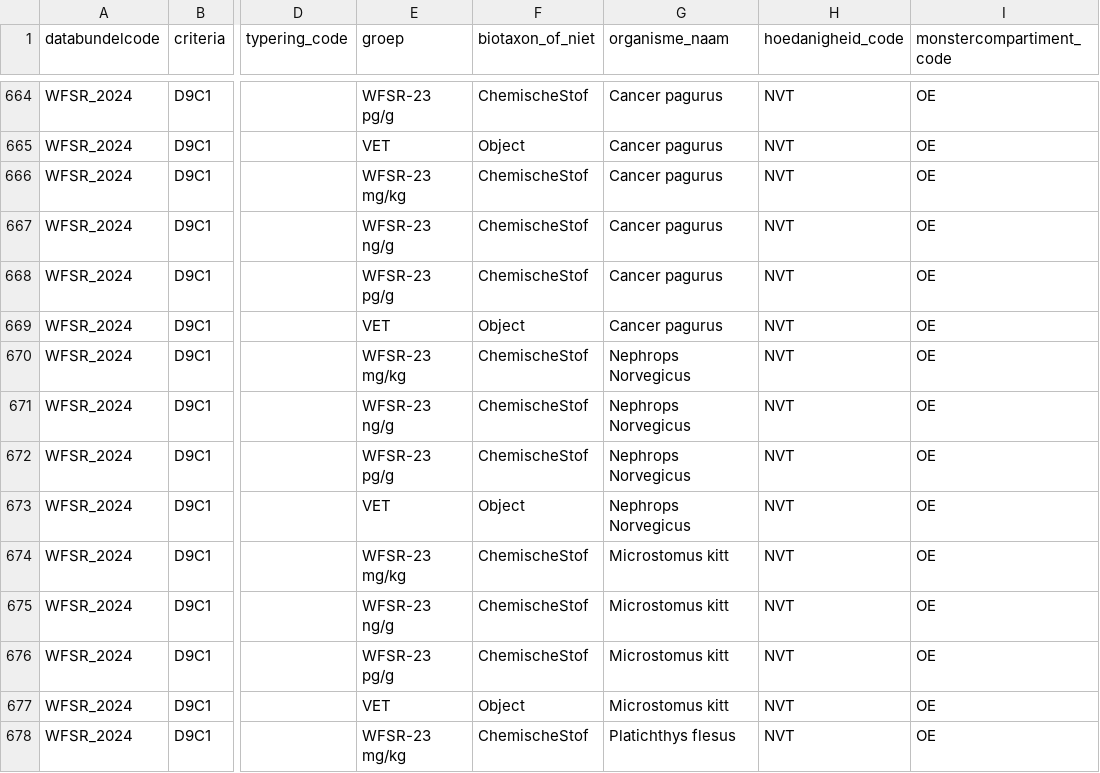
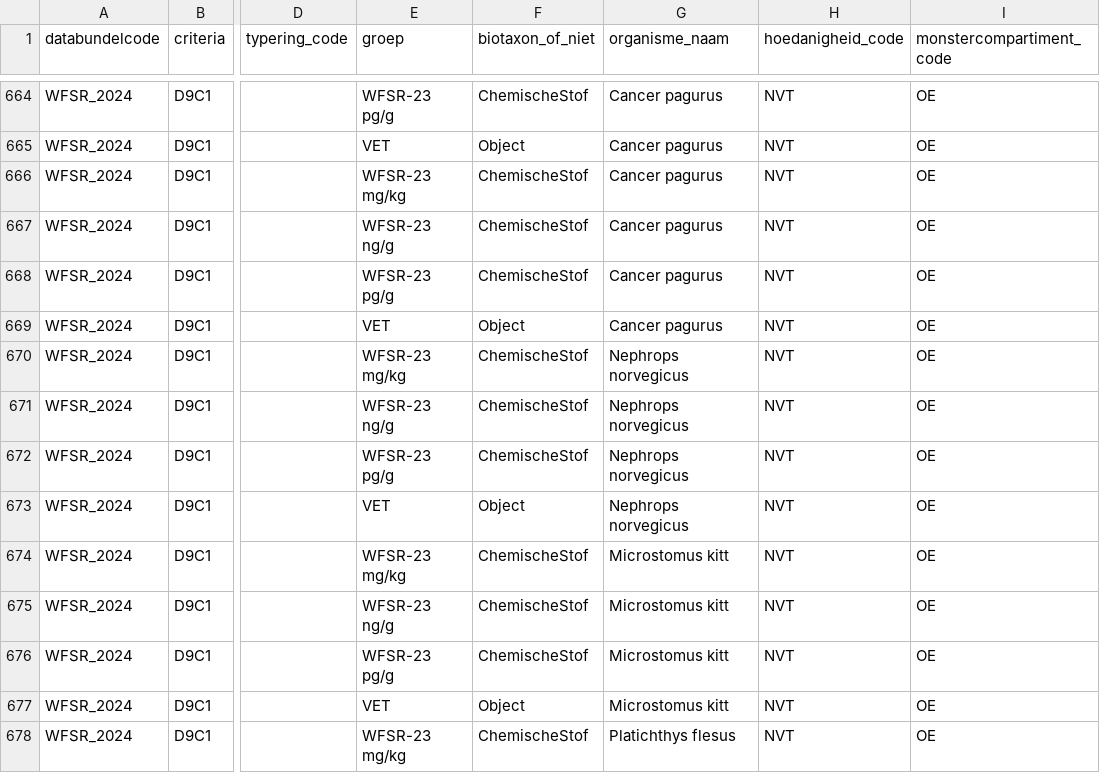
Before and after one commit to openearth/krmvalidatie, a CSV file: data/validatielijst.csv, drawn as a sheet; only a part is shown, gaps mark what is left out; the diff names each change by its address in the sheet, - before the commit and + after, or states it on an @@ line.

```diff
--- a/data/validatielijst.csv
+++ b/data/validatielijst.csv
-G670:G673 (organisme_naam): Nephrops Norvegicus
+G670:G673 (organisme_naam): Nephrops norvegicus
```
Also changed, not shown: 3 other files.
